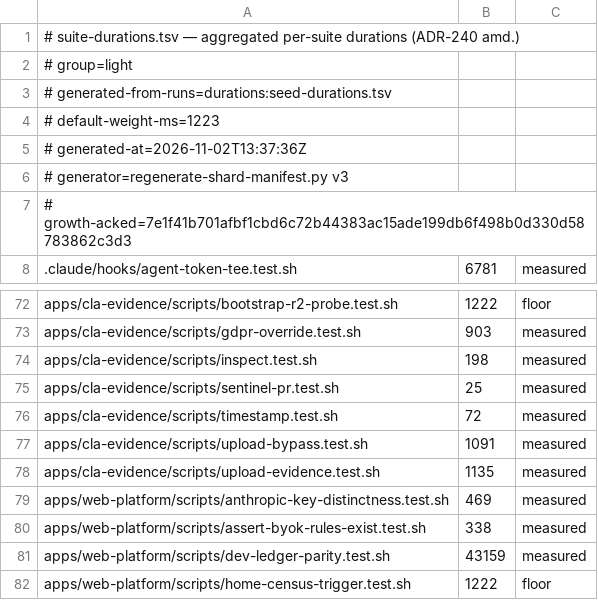
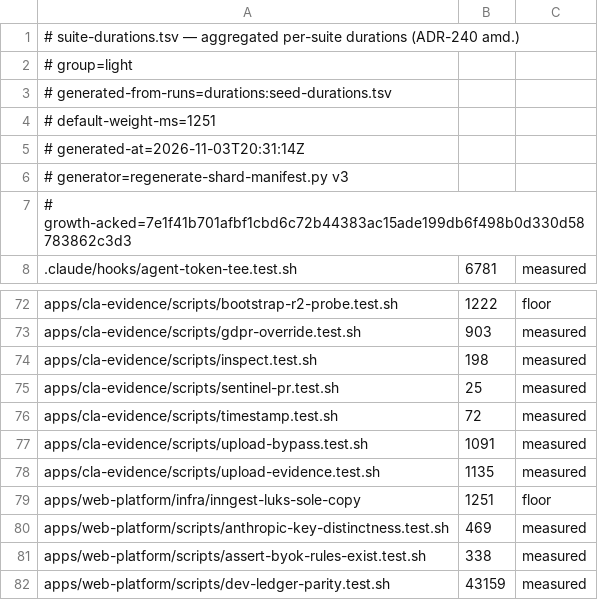
Before and after one commit to jikig-ai/soleur, a TSV file: scripts/suite-durations.tsv, drawn as a sheet; only a part is shown, gaps mark what is left out; the shorter side is filled out with more unchanged rows.

```diff
--- a/scripts/suite-durations.tsv
+++ b/scripts/suite-durations.tsv
@@ -3,4 +3,4 @@
 # generated-from-runs=durations:seed-durations.tsv
-# default-weight-ms=1223
-# generated-at=2026-11-02T13:37:36Z
+# default-weight-ms=1251
+# generated-at=2026-11-03T20:31:14Z
 # generator=regenerate-shard-manifest.py v3
@@ -78,2 +78,3 @@ apps/cla-evidence/scripts/upload-bypass.test.sh	1091	measured
 apps/cla-evidence/scripts/upload-evidence.test.sh	1135	measured
+apps/web-platform/infra/inngest-luks-sole-copy	1251	floor
 apps/web-platform/scripts/anthropic-key-distinctness.test.sh	469	measured
```
Also changed, not shown: scripts/suite-shard-legs.tsv, 6 other files.
